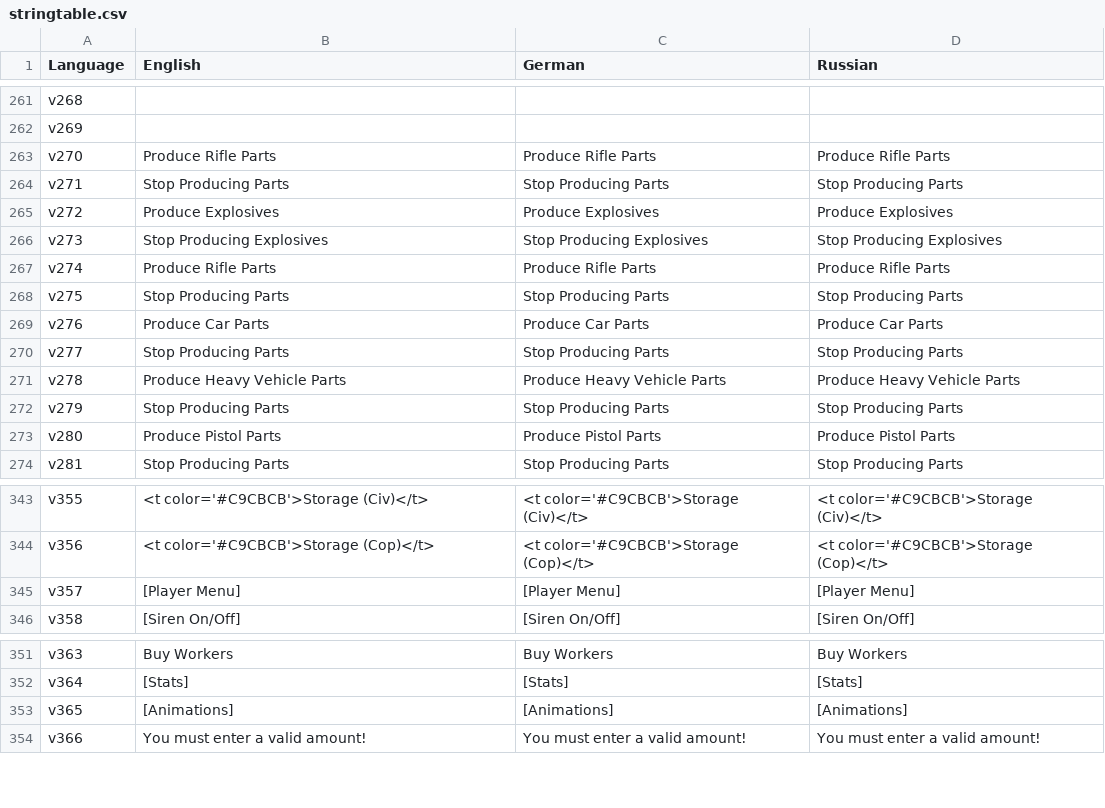
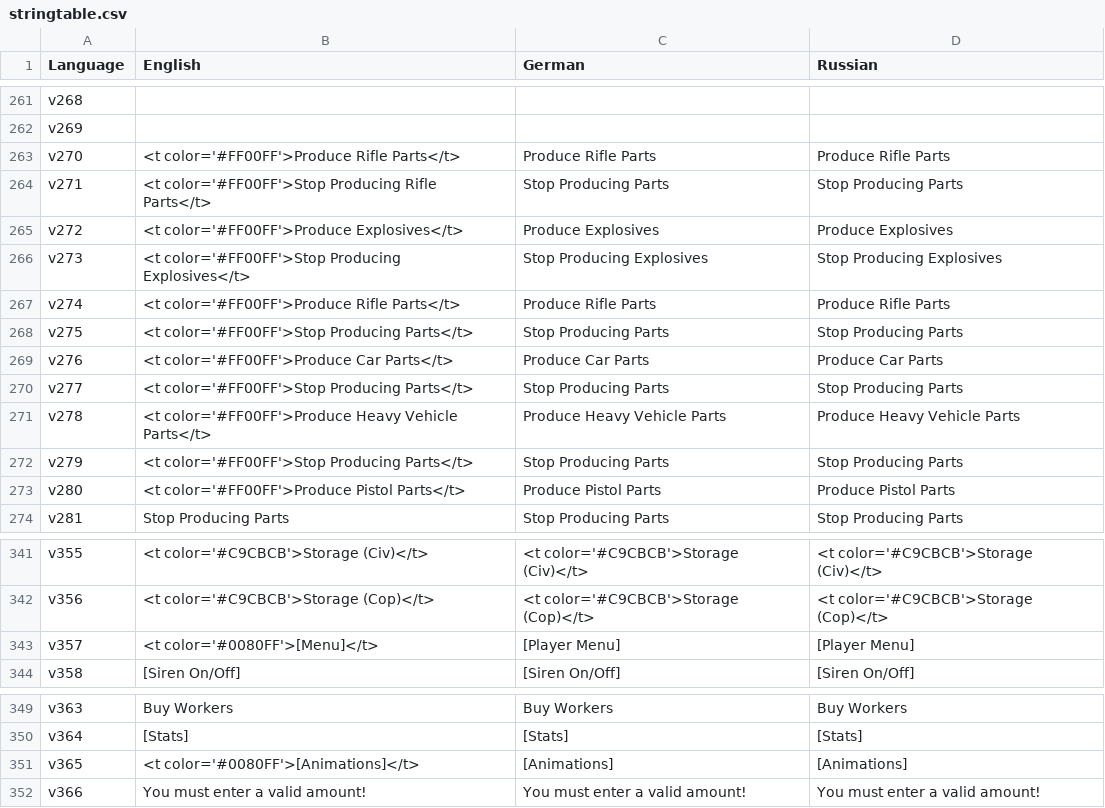
Before and after one commit to Hunter-J/UltimateRP, a CSV file: UltRPStatSave.chernarus/stringtable.csv, drawn as a sheet; only a part is shown, gaps mark what is left out; the diff covers the shown part only.

Commit message:
- Fixed ATM Actions - Possible Fix For Keychain - Changed UI(Still Needs To Be Finished) - Added Color To Actions

```diff
--- a/UltRPStatSave.chernarus/stringtable.csv
+++ b/UltRPStatSave.chernarus/stringtable.csv
@@ -262,13 +262,13 @@ v268, "", "", ""
 v269, "", "", ""
-v270, "Produce Rifle Parts", "Produce Rifle Parts", "Produce Rifle Parts"
-v271, "Stop Producing Parts", "Stop Producing Parts", "Stop Producing Parts"
-v272, "Produce Explosives", "Produce Explosives", "Produce Explosives"
-v273, "Stop Producing Explosives", "Stop Producing Explosives", "Stop Producing Explosives"
-v274, "Produce Rifle Parts", "Produce Rifle Parts", "Produce Rifle Parts"
-v275, "Stop Producing Parts", "Stop Producing Parts", "Stop Producing Parts"
-v276, "Produce Car Parts", "Produce Car Parts", "Produce Car Parts"
-v277, "Stop Producing Parts", "Stop Producing Parts", "Stop Producing Parts"
-v278, "Produce Heavy Vehicle Parts", "Produce Heavy Vehicle Parts", "Produce Heavy Vehicle Parts"
-v279, "Stop Producing Parts", "Stop Producing Parts", "Stop Producing Parts"
-v280, "Produce Pistol Parts", "Produce Pistol Parts", "Produce Pistol Parts"
+v270, "<t color='#FF00FF'>Produce Rifle Parts</t>", "Produce Rifle Parts", "Produce Rifle Parts"
+v271, "<t color='#FF00FF'>Stop Producing Rifle Parts</t>", "Stop Producing Parts", "Stop Producing Parts"
+v272, "<t color='#FF00FF'>Produce Explosives</t>", "Produce Explosives", "Produce Explosives"
+v273, "<t color='#FF00FF'>Stop Producing Explosives</t>", "Stop Producing Explosives", "Stop Producing Explosives"
+v274, "<t color='#FF00FF'>Produce Rifle Parts</t>", "Produce Rifle Parts", "Produce Rifle Parts"
+v275, "<t color='#FF00FF'>Stop Producing Parts</t>", "Stop Producing Parts", "Stop Producing Parts"
+v276, "<t color='#FF00FF'>Produce Car Parts</t>", "Produce Car Parts", "Produce Car Parts"
+v277, "<t color='#FF00FF'>Stop Producing Parts</t>", "Stop Producing Parts", "Stop Producing Parts"
+v278, "<t color='#FF00FF'>Produce Heavy Vehicle Parts</t>", "Produce Heavy Vehicle Parts", "Produce Heavy Vehicle Parts"
+v279, "<t color='#FF00FF'>Stop Producing Parts</t>", "Stop Producing Parts", "Stop Producing Parts"
+v280, "<t color='#FF00FF'>Produce Pistol Parts</t>", "Produce Pistol Parts", "Produce Pistol Parts"
 v281, "Stop Producing Parts", "Stop Producing Parts", "Stop Producing Parts"
@@ -344,3 +342,3 @@ v355, "<t color='#C9CBCB'>Storage (Civ)</t>", "<t color='#C9CBCB'>Storage (Civ)<
 v356, "<t color='#C9CBCB'>Storage (Cop)</t>", "<t color='#C9CBCB'>Storage (Cop)</t>", "<t color='#C9CBCB'>Storage (Cop)</t>"
-v357, "[Player Menu]", "[Player Menu]", "[Player Menu]"
+v357, "<t color='#0080FF'>[Menu]</t>", "[Player Menu]", "[Player Menu]"
 v358, "[Siren On/Off]", "[Siren On/Off]", "[Siren On/Off]"
@@ -352,3 +350,3 @@ v363, "Buy Workers", "Buy Workers", "Buy Workers"
 v364, "[Stats]", "[Stats]", "[Stats]"
-v365, "[Animations]", "[Animations]", "[Animations]"
+v365, "<t color='#0080FF'>[Animations]</t>", "[Animations]", "[Animations]"
 v366, "You must enter a valid amount!", "You must enter a valid amount!", "You must enter a valid amount!"
```
Also changed, not shown: 2 removed rows and 44 edited cells elsewhere in this file, 6 other files.
